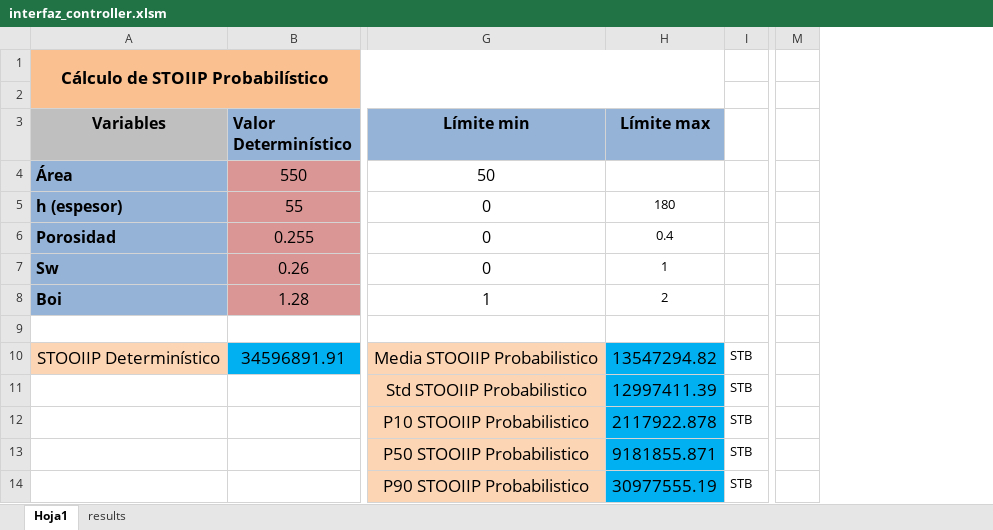
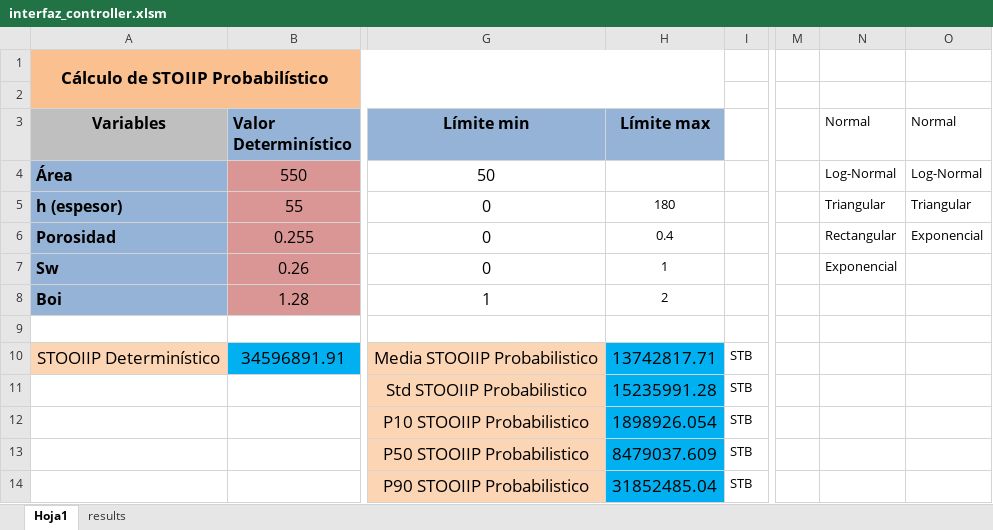
Before and after one commit to Tyrmes/stoiip-prob, an Excel workbook: interfaz_controller/interfaz_controller.xlsm, sheet Hoja1, drawn as a sheet; only a part is shown, gaps mark what is left out; values as stored, in another font and other column widths than the file's, no borders; charts and pictures not drawn; the diff names each change by its address in the sheet, - before the commit and + after, or states it on an @@ line.

```diff
--- a/interfaz_controller/interfaz_controller.xlsm (sheet Hoja1)
+++ b/interfaz_controller/interfaz_controller.xlsm (sheet Hoja1)
@@ column N (Normal) unhidden, rows 4-7: Log-Normal | Triangular | Rectangular | Exponencial @@
@@ column O (Normal) unhidden, rows 4-6: Log-Normal | Triangular | Exponencial @@
-H10 (Límite max): 13547294.82
+H10 (Límite max): 13742817.71
-H11 (Límite max): 12997411.39
+H11 (Límite max): 15235991.28
-H12 (Límite max): 2117922.878
+H12 (Límite max): 1898926.054
-H13 (Límite max): 9181855.871
+H13 (Límite max): 8479037.609
-H14 (Límite max): 30977555.19
+H14 (Límite max): 31852485.04
```
Also changed, not shown: sheet results, charts or pictures.
